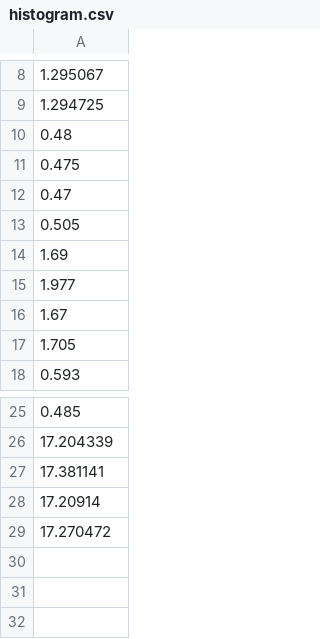
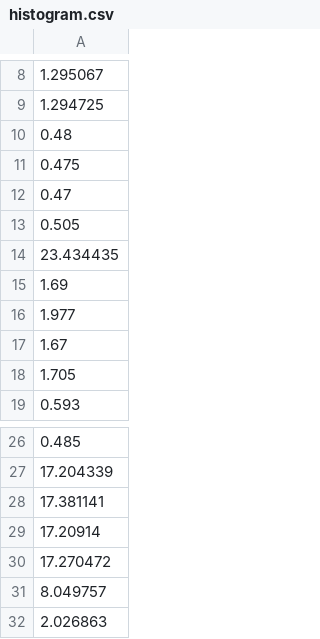
Before and after one commit to ctuning/reproduce-pamela-project, a CSV file: graph/pamela-slambench-aggregated/histogram.csv, drawn as a sheet; only a part is shown, gaps mark what is left out.

```diff
--- a/graph/pamela-slambench-aggregated/histogram.csv
+++ b/graph/pamela-slambench-aggregated/histogram.csv
@@ -13,2 +13,3 @@
 0.505
+23.434435
 1.69
@@ -29 +30,3 @@
 17.270472
+8.049757
+2.026863
```
Also changed, not shown: graph/pamela-slambench-aggregated/time_vs_freq.csv, 6 other files.
